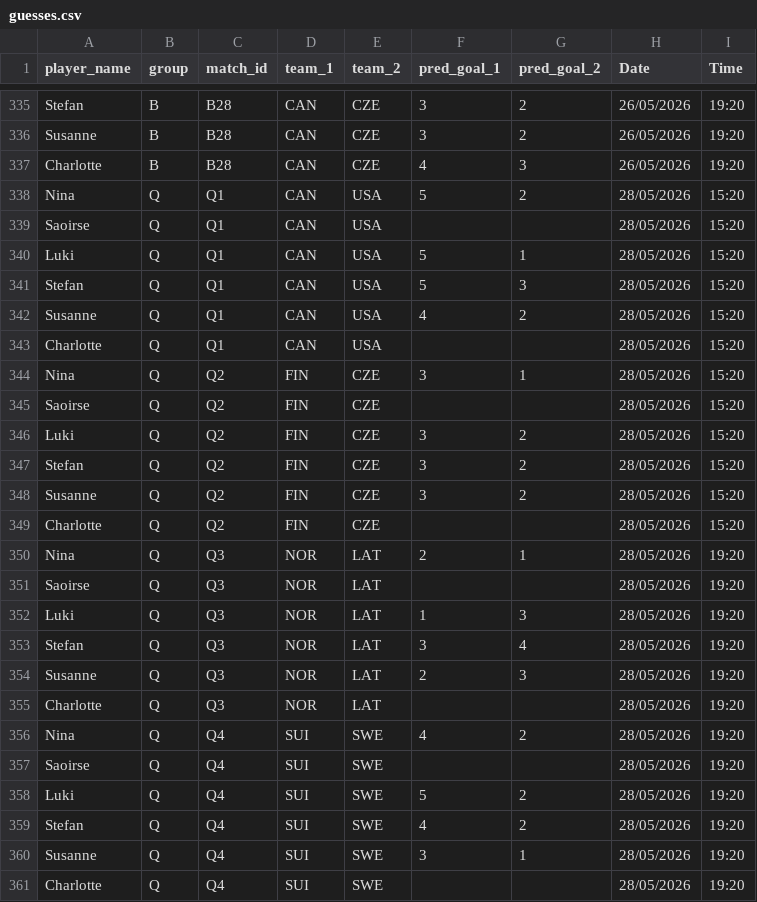
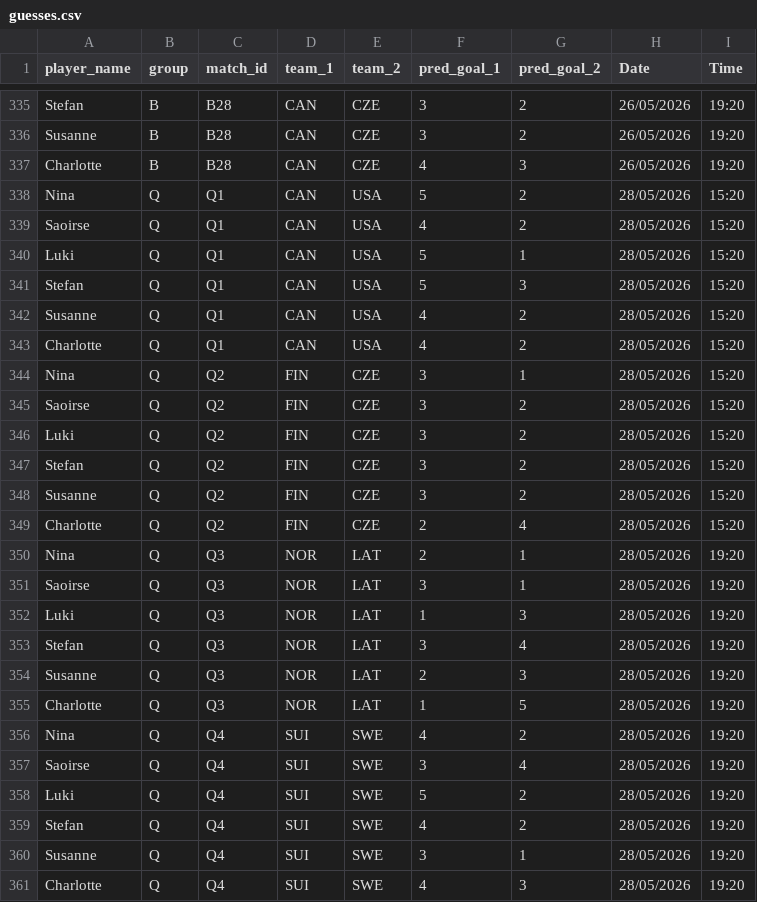
Before and after one commit to ninibini99/Eishockey-WM-Tippspiel, a CSV file: data/guesses.csv, drawn as a sheet; only a part is shown, gaps mark what is left out.

Commit message:
Update guesses.csv

```diff
--- a/data/guesses.csv
+++ b/data/guesses.csv
@@ -338,3 +338,3 @@ Charlotte,B,B28,CAN,CZE,4,3,26/05/2026,19:20
 Nina,Q,Q1,CAN,USA,5,2,28/05/2026,15:20
-Saoirse,Q,Q1,CAN,USA,,,28/05/2026,15:20
+Saoirse,Q,Q1,CAN,USA,4,2,28/05/2026,15:20
 Luki,Q,Q1,CAN,USA,5,1,28/05/2026,15:20
@@ -342,5 +342,5 @@ Stefan,Q,Q1,CAN,USA,5,3,28/05/2026,15:20
 Susanne,Q,Q1,CAN,USA,4,2,28/05/2026,15:20
-Charlotte,Q,Q1,CAN,USA,,,28/05/2026,15:20
+Charlotte,Q,Q1,CAN,USA,4,2,28/05/2026,15:20
 Nina,Q,Q2,FIN,CZE,3,1,28/05/2026,15:20
-Saoirse,Q,Q2,FIN,CZE,,,28/05/2026,15:20
+Saoirse,Q,Q2,FIN,CZE,3,2,28/05/2026,15:20
 Luki,Q,Q2,FIN,CZE,3,2,28/05/2026,15:20
@@ -348,5 +348,5 @@ Stefan,Q,Q2,FIN,CZE,3,2,28/05/2026,15:20
 Susanne,Q,Q2,FIN,CZE,3,2,28/05/2026,15:20
-Charlotte,Q,Q2,FIN,CZE,,,28/05/2026,15:20
+Charlotte,Q,Q2,FIN,CZE,2,4,28/05/2026,15:20
 Nina,Q,Q3,NOR,LAT,2,1,28/05/2026,19:20
-Saoirse,Q,Q3,NOR,LAT,,,28/05/2026,19:20
+Saoirse,Q,Q3,NOR,LAT,3,1,28/05/2026,19:20
 Luki,Q,Q3,NOR,LAT,1,3,28/05/2026,19:20
@@ -354,5 +354,5 @@ Stefan,Q,Q3,NOR,LAT,3,4,28/05/2026,19:20
 Susanne,Q,Q3,NOR,LAT,2,3,28/05/2026,19:20
-Charlotte,Q,Q3,NOR,LAT,,,28/05/2026,19:20
+Charlotte,Q,Q3,NOR,LAT,1,5,28/05/2026,19:20
 Nina,Q,Q4,SUI,SWE,4,2,28/05/2026,19:20
-Saoirse,Q,Q4,SUI,SWE,,,28/05/2026,19:20
+Saoirse,Q,Q4,SUI,SWE,3,4,28/05/2026,19:20
 Luki,Q,Q4,SUI,SWE,5,2,28/05/2026,19:20
@@ -360,2 +360,2 @@ Stefan,Q,Q4,SUI,SWE,4,2,28/05/2026,19:20
 Susanne,Q,Q4,SUI,SWE,3,1,28/05/2026,19:20
-Charlotte,Q,Q4,SUI,SWE,,,28/05/2026,19:20
+Charlotte,Q,Q4,SUI,SWE,4,3,28/05/2026,19:20
```
